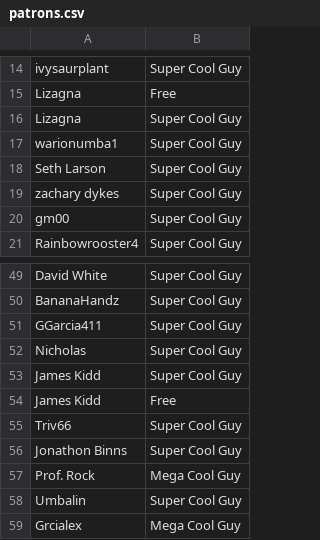
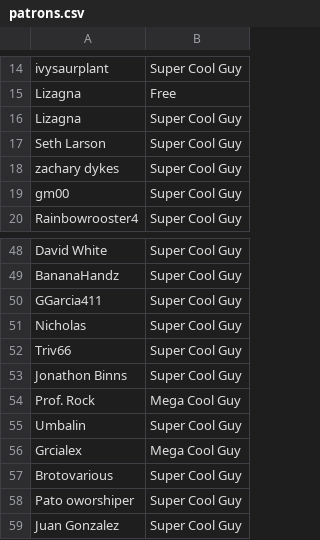
Before and after one commit to bobwulff/patreonscroll, a CSV file: patrons.csv, drawn as a sheet; only a part is shown, gaps mark what is left out; the shorter side is filled out with more unchanged rows.

```diff
--- a/patrons.csv
+++ b/patrons.csv
@@ -16,3 +16,2 @@ Lizagna,Free
 Lizagna,Super Cool Guy
-warionumba1,Super Cool Guy
 Seth Larson,Super Cool Guy
@@ -52,4 +51,2 @@ GGarcia411,Super Cool Guy
 Nicholas,Super Cool Guy
-James Kidd,Super Cool Guy
-James Kidd,Free
 Triv66,Super Cool Guy
```
